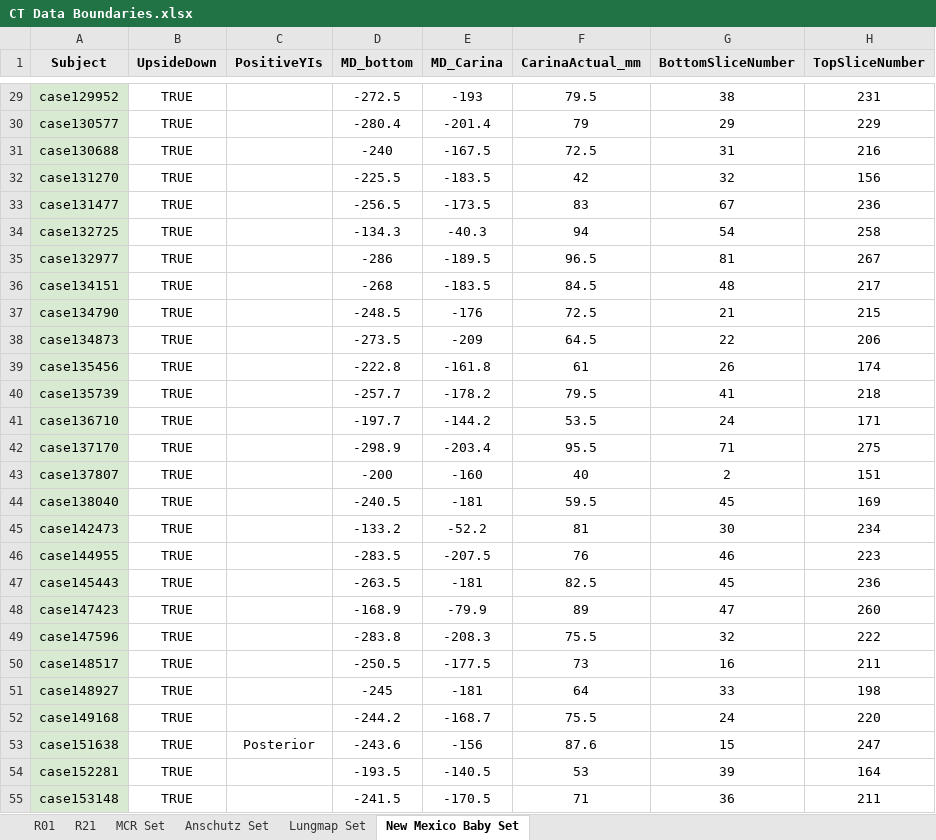
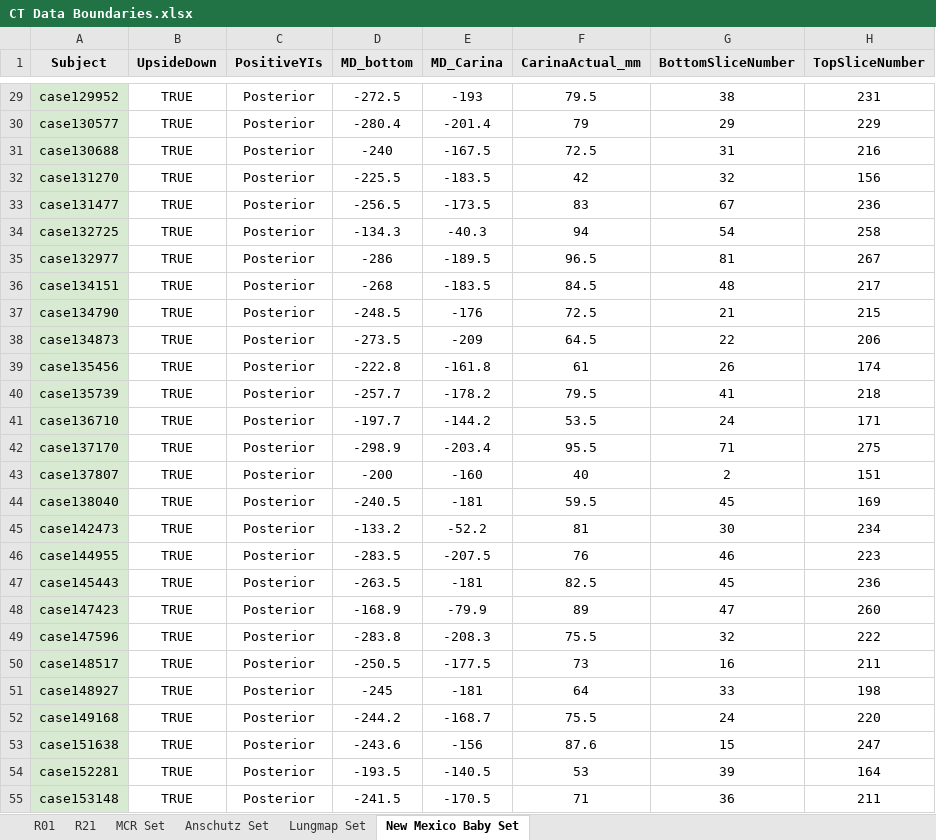
Before and after one commit to KylerHoward/OOEIT_FEM_Driver, an Excel workbook: CT Data Boundaries.xlsx, sheet New Mexico Baby Set, drawn as a sheet; only a part is shown, gaps mark what is left out; values as stored, in another font and other column widths than the file's, no borders; the diff covers the shown part only; the diff names each change by its address in the sheet, - before the commit and + after, or states it on an @@ line.

```diff
--- a/CT Data Boundaries.xlsx (sheet New Mexico Baby Set)
+++ b/CT Data Boundaries.xlsx (sheet New Mexico Baby Set)
-C29:C52 (PositiveYIs): (empty)
+C29:C52 (PositiveYIs): Posterior
-C54:C55 (PositiveYIs): (empty)
+C54:C55 (PositiveYIs): Posterior
```
Also changed, not shown: 62 edited cells elsewhere in this sheet, sheet Lungmap Set.
